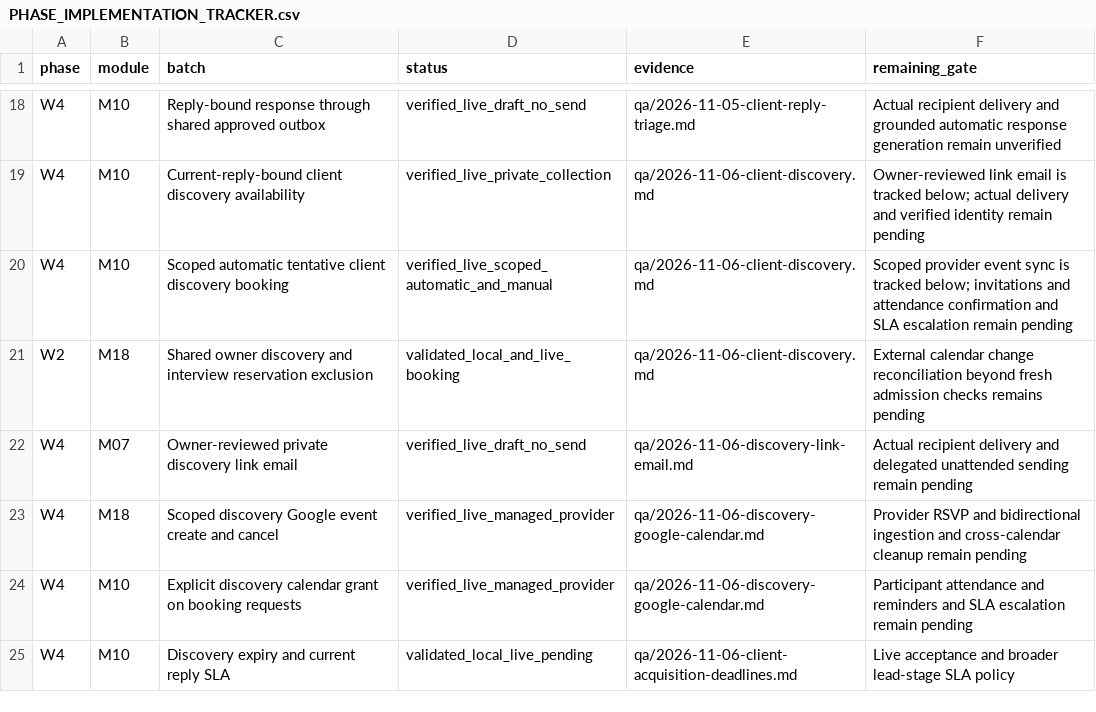
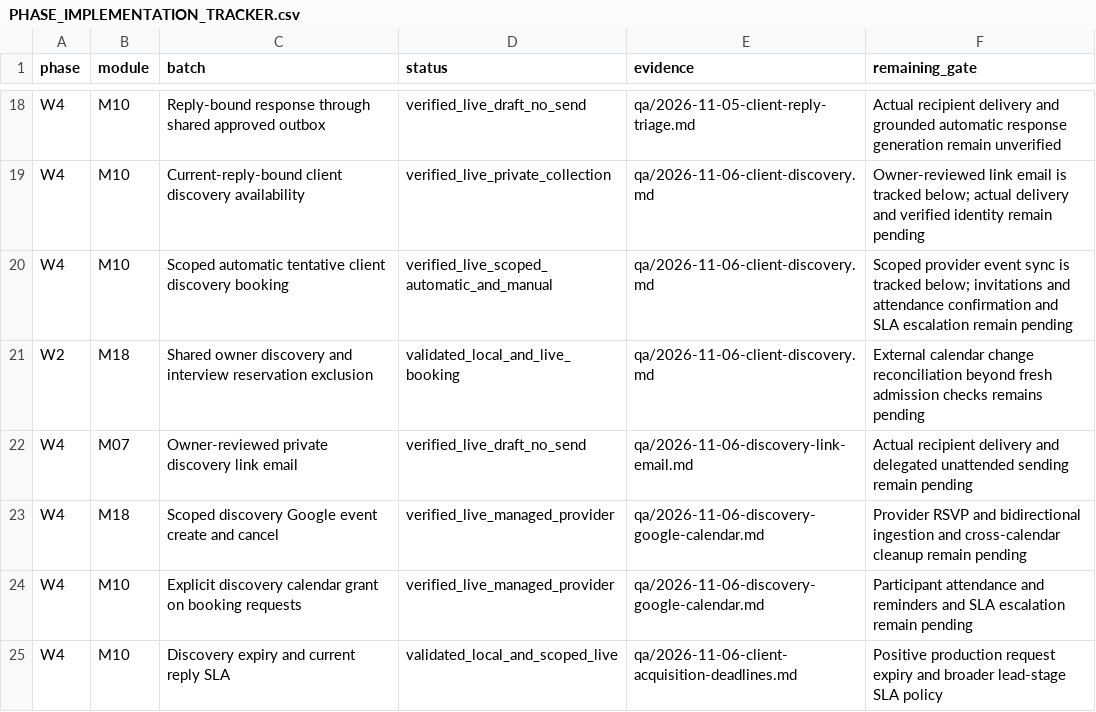
Before and after one commit to sahilk267/freehr-overseas, a CSV file: docs/PHASE_IMPLEMENTATION_TRACKER.csv, drawn as a sheet; only a part is shown, gaps mark what is left out.

Commit message:
fix: resolve discovery exceptions after booking and record live SLA acceptance

```diff
--- a/docs/PHASE_IMPLEMENTATION_TRACKER.csv
+++ b/docs/PHASE_IMPLEMENTATION_TRACKER.csv
@@ -24,2 +24,2 @@ W4,M18,Scoped discovery Google event create and cancel,verified_live_managed_pro
 W4,M10,Explicit discovery calendar grant on booking requests,verified_live_managed_provider,qa/2026-11-06-discovery-google-calendar.md,Participant attendance and reminders and SLA escalation remain pending
-W4,M10,Discovery expiry and current reply SLA,validated_local_live_pending,qa/2026-11-06-client-acquisition-deadlines.md,Live acceptance and broader lead-stage SLA policy
+W4,M10,Discovery expiry and current reply SLA,validated_local_and_scoped_live,qa/2026-11-06-client-acquisition-deadlines.md,Positive production request expiry and broader lead-stage SLA policy
```
Also changed, not shown: 6 other files.
